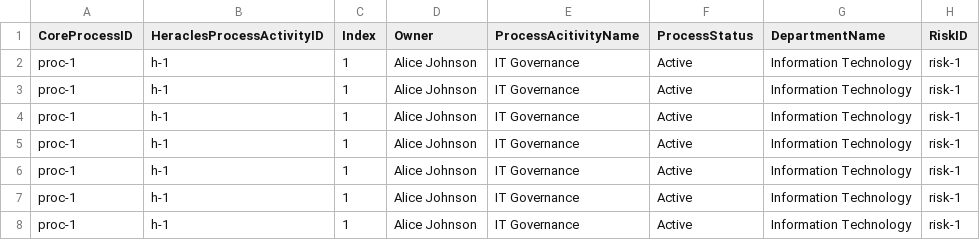
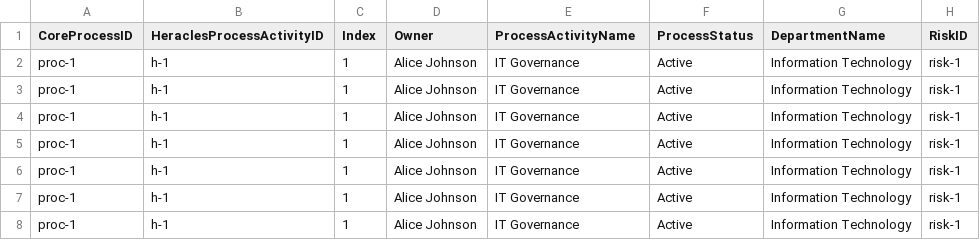
Before and after one commit to nguyenvietand/grc-process-inventory, a CSV file: __tests__/ProcessDataset200.csv, drawn as a sheet; only a part is shown; the diff names each change by its address in the sheet, - before the commit and + after, or states it on an @@ line.

```diff
--- a/__tests__/ProcessDataset200.csv
+++ b/__tests__/ProcessDataset200.csv
-E1: ProcessAcitivityName
+E1: ProcessActivityName
```
Also changed, not shown: __tests__/ProcessDataset.csv, __tests__/ProcessDatasetDuplicate.csv, 5 other files.
